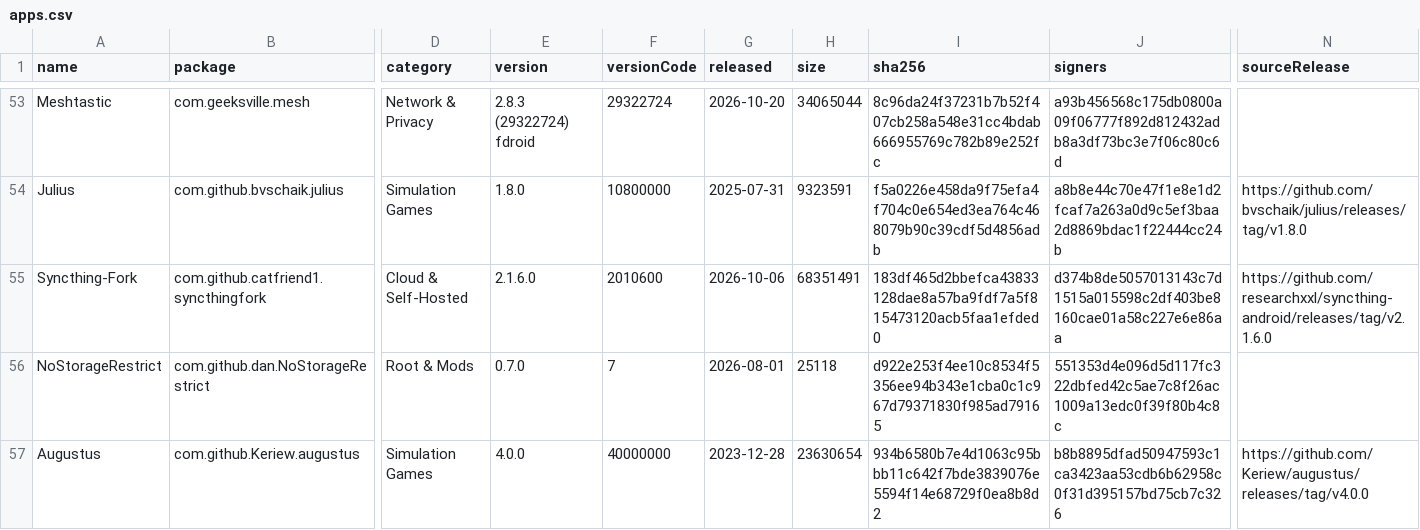
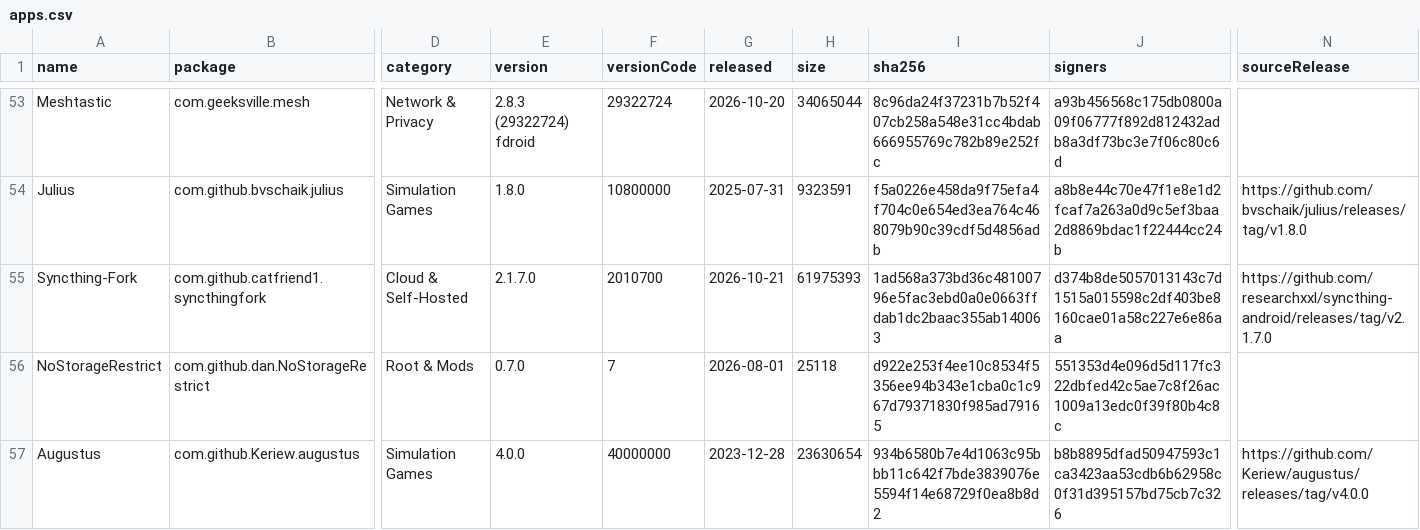
Before and after one commit to 2113apps/verified-android-apps, a CSV file: apps.csv, drawn as a sheet; only a part is shown, gaps mark what is left out; the diff covers the shown part only; the diff names each change by its address in the sheet, - before the commit and + after, or states it on an @@ line.

```diff
--- a/apps.csv
+++ b/apps.csv
-E55 (version): 2.1.6.0
+E55 (version): 2.1.7.0
-F55 (versionCode): 2010600
+F55 (versionCode): 2010700
-G55 (released): 2026-10-06
+G55 (released): 2026-10-21
-H55 (size): 68351491
+H55 (size): 61975393
-I55 (sha256): 183df465d2bbefca43833128dae8a57ba9fdf7a5f815473120acb5faa1efded0
+I55 (sha256): 1ad568a373bd36c48100796e5fac3ebd0a0e0663ffdab1dc2baac355ab140063
-N55 (sourceRelease): https://github.com/researchxxl/syncthing-android/releases/tag/v2.1.6.0
+N55 (sourceRelease): https://github.com/researchxxl/syncthing-android/releases/tag/v2.1.7.0
```
Also changed, not shown: 18 edited cells elsewhere in this file, 1 other file.
